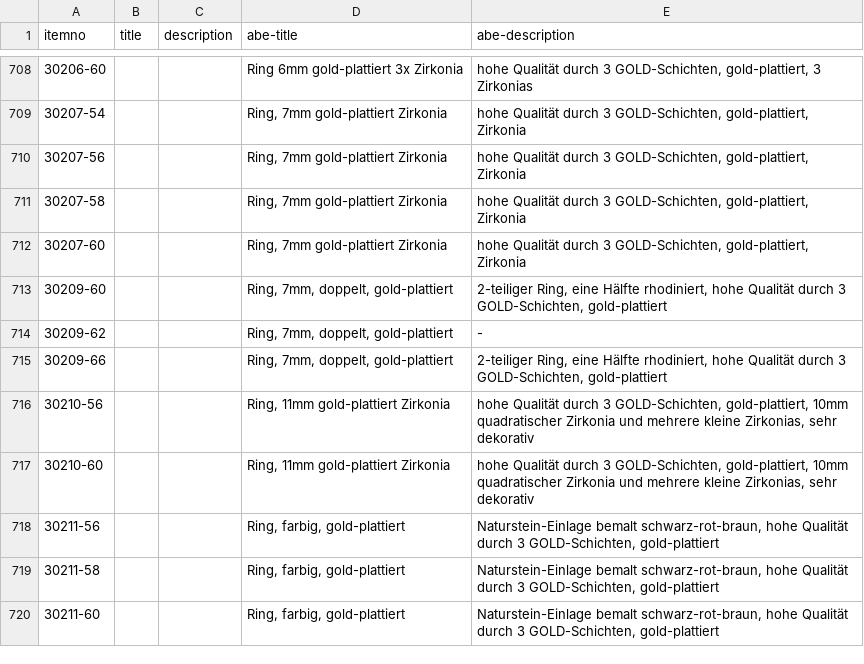
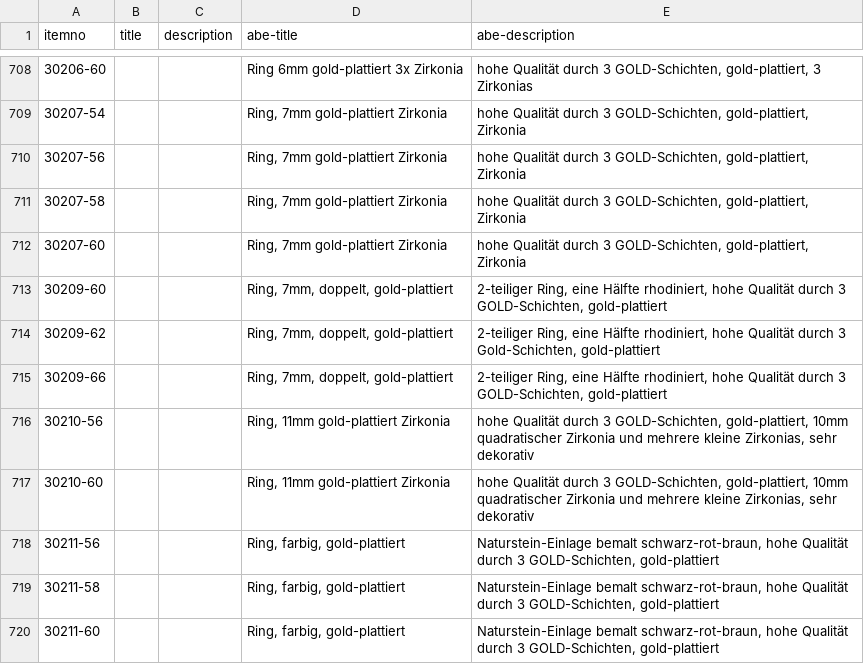
Before and after one commit to cbs68/products, a CSV file: de/goldplated.csv, drawn as a sheet; only a part is shown, gaps mark what is left out.

```diff
--- a/de/goldplated.csv
+++ b/de/goldplated.csv
@@ -713,3 +713,3 @@ itemno;title;description;abe-title;abe-description
 30209-60;;;Ring, 7mm, doppelt, gold-plattiert;2-teiliger Ring, eine Hälfte rhodiniert, hohe Qualität durch 3 GOLD-Schichten, gold-plattiert
-30209-62;;;Ring, 7mm, doppelt, gold-plattiert;-
+30209-62;;;Ring, 7mm, doppelt, gold-plattiert;2-teiliger Ring, eine Hälfte rhodiniert, hohe Qualität durch 3 Gold-Schichten, gold-plattiert
 30209-66;;;Ring, 7mm, doppelt, gold-plattiert;2-teiliger Ring, eine Hälfte rhodiniert, hohe Qualität durch 3 GOLD-Schichten, gold-plattiert
```
Also changed, not shown: de/fashion.csv, de/gold.csv, 1 other file.
